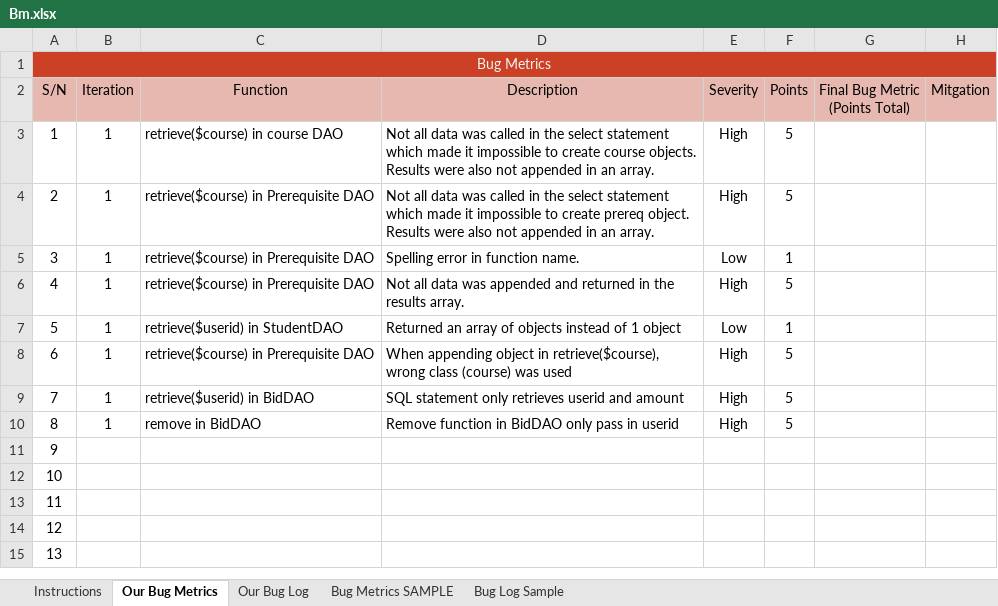
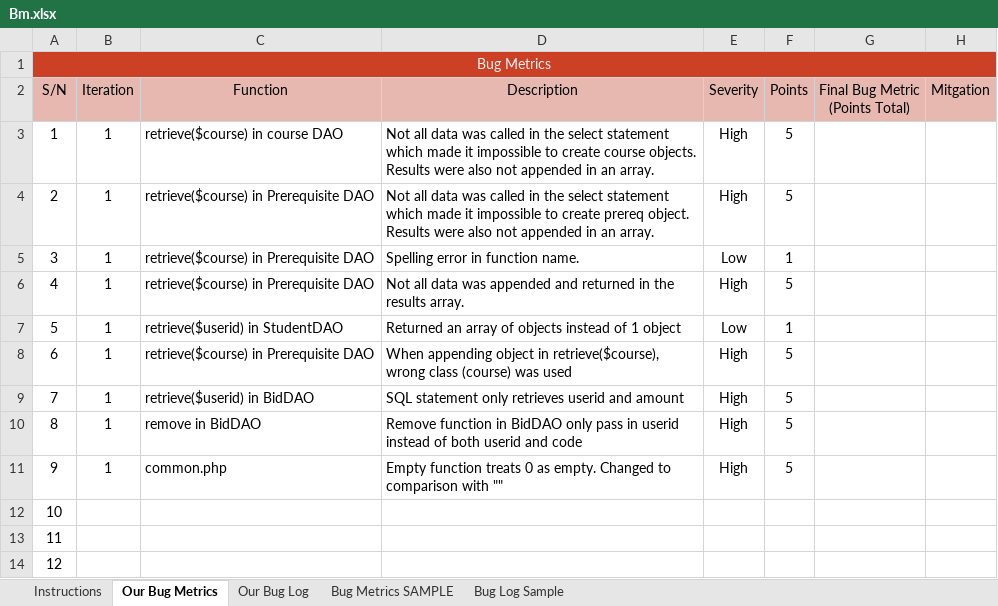
Before and after one commit to one-ice/IS212-Software-Project-Management, an Excel workbook: metrics/Bm.xlsx, sheet Our Bug Metrics, drawn as a sheet; only a part is shown; the shorter side is filled out with more unchanged rows; values as stored, in another font and other column widths than the file's, no borders; conditional formats not drawn; the diff names each change by its address in the sheet, - before the commit and + after, or states it on an @@ line.

Commit message:
Update of Bm.xlsx
Updating of bugs metrics

```diff
--- a/metrics/Bm.xlsx (sheet Our Bug Metrics)
+++ b/metrics/Bm.xlsx (sheet Our Bug Metrics)
-D10 (Description): …in userid
+D10 (Description): …in userid instead of both userid and code
-B11 (Iteration): (empty)
+B11 (Iteration): 1
-C11 (Function): (empty)
+C11 (Function): common.php
-D11 (Description): (empty)
+D11 (Description): Empty function treats 0 as empty. Changed to comparison with ""
-E11 (Severity): (empty)
+E11 (Severity): High
-F11 (Points): (empty)
+F11 (Points): 5
```
Also changed, not shown: sheet Our Bug Log, sheet Bug Log Sample.
